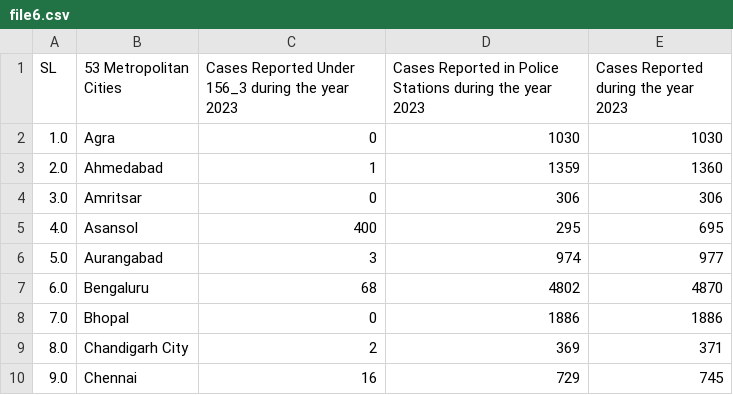
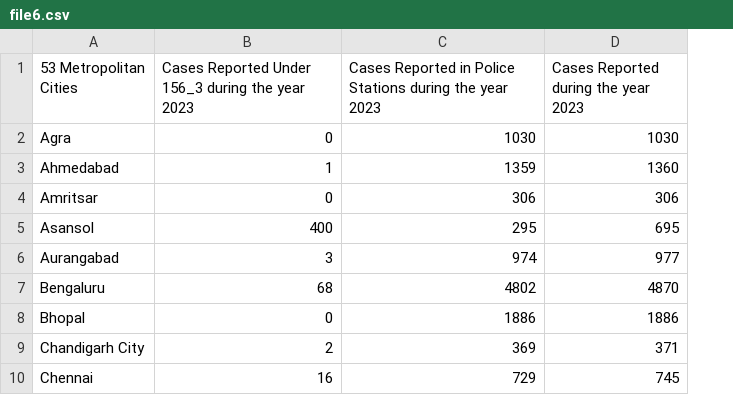
Before and after one commit to bhavya25-ds/The-Committee-Will-Look-Into-It, a CSV file: 02_Gender_Injustice/data/cleaned/file6.csv, drawn as a sheet; only a part is shown; the diff names each change by its address in the sheet, - before the commit and + after, or states it on an @@ line.

Commit message:
cleaned file 6

```diff
--- a/02_Gender_Injustice/data/cleaned/file6.csv
+++ b/02_Gender_Injustice/data/cleaned/file6.csv
-column A (SL), rows 2-10: 1.0 | 2.0 | 3.0 | 4.0 | 5.0 | 6.0 | 7.0 | 8.0 | 9.0
```
Also changed, not shown: 2 other files.
